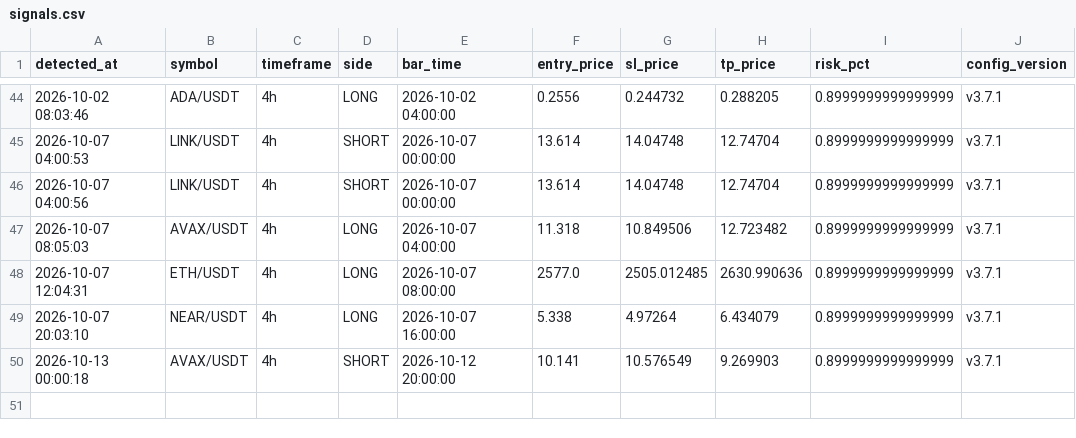
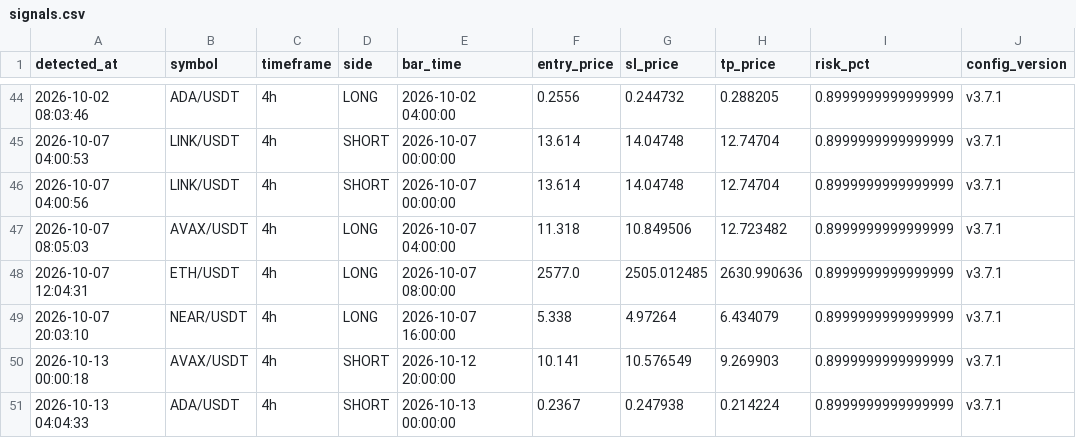
Before and after one commit to takuma08/ironvault-track-record, a CSV file: signals.csv, drawn as a sheet; only a part is shown, gaps mark what is left out.

```diff
--- a/signals.csv
+++ b/signals.csv
@@ -50 +50,2 @@ detected_at,symbol,timeframe,side,bar_time,entry_price,sl_price,tp_price,risk_pc
 2026-10-13 00:00:18,AVAX/USDT,4h,SHORT,2026-10-12 20:00:00,10.141,10.576549,9.269903,0.8999999999999999,v3.7.1
+2026-10-13 04:04:33,ADA/USDT,4h,SHORT,2026-10-13 00:00:00,0.2367,0.247938,0.214224,0.8999999999999999,v3.7.1
```
Also changed, not shown: trades.csv, 1 other file.
